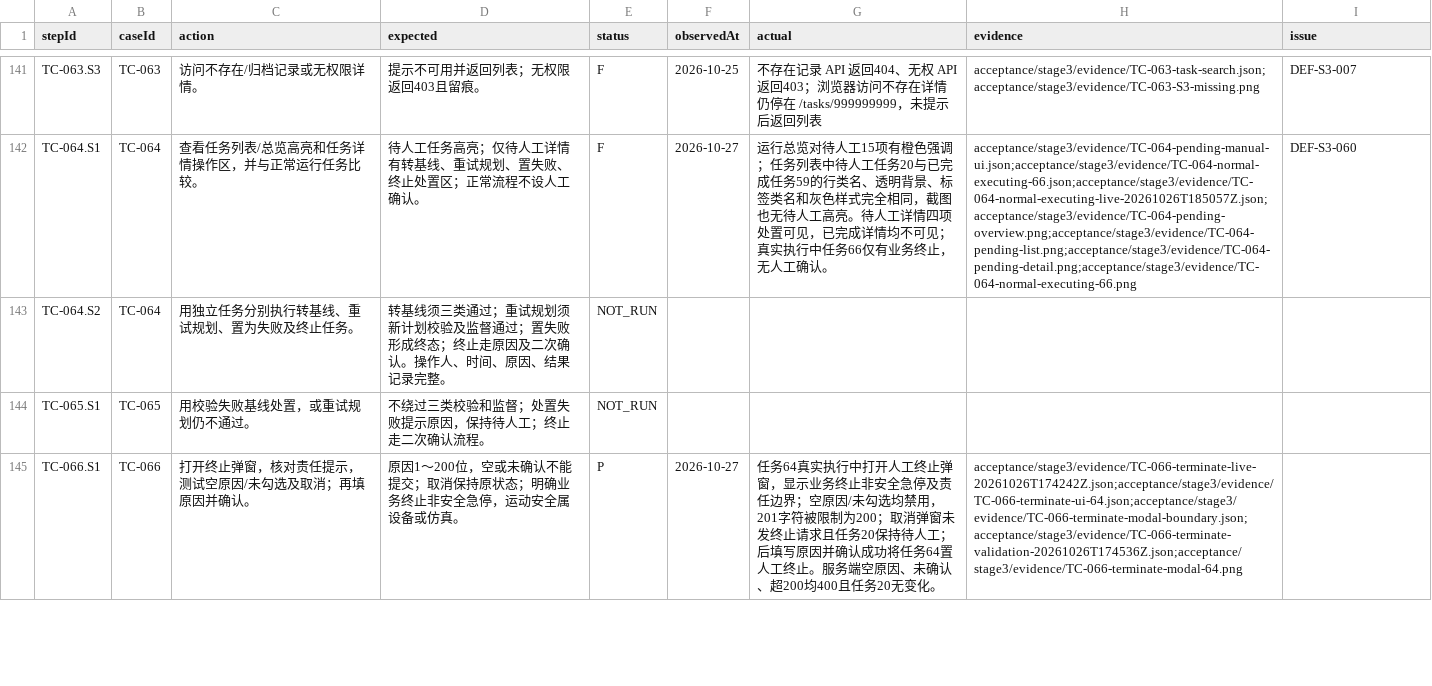
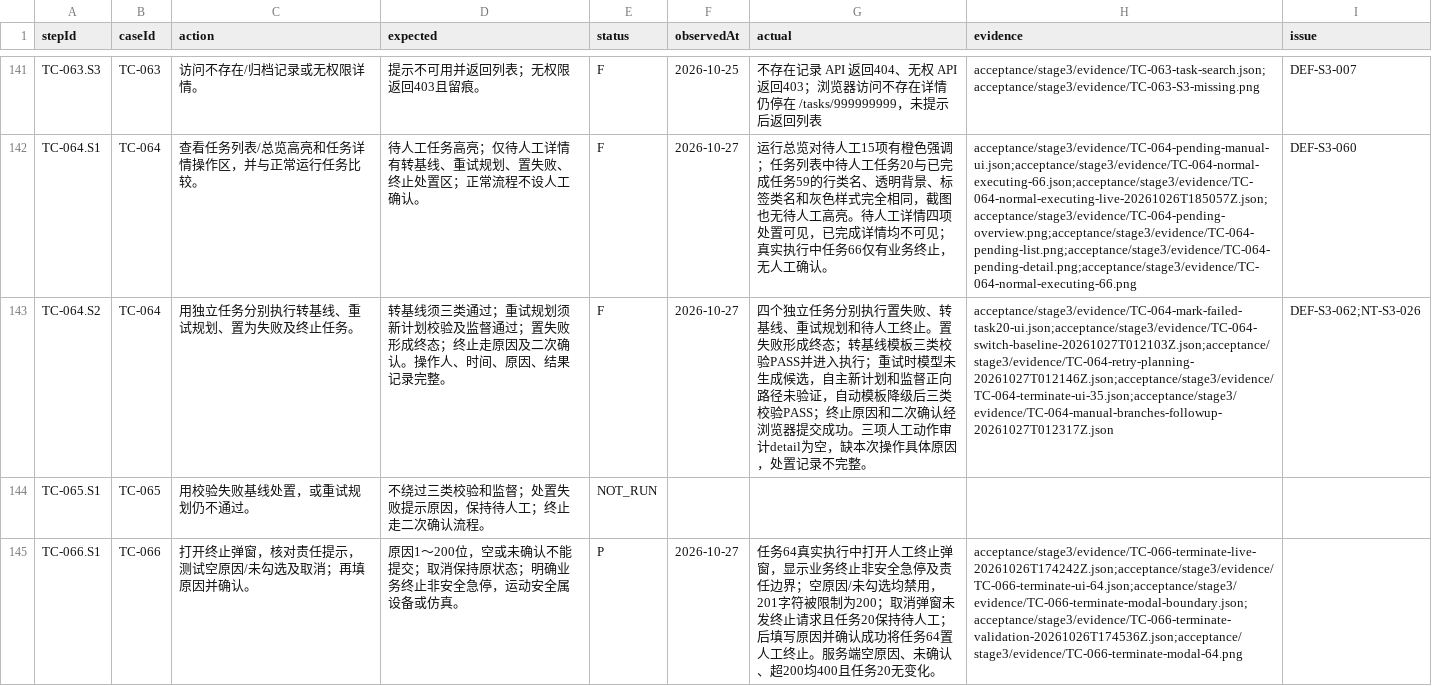
Before and after one commit to steedcy/TP-main, a CSV file: acceptance/stage3/steps.csv, drawn as a sheet; only a part is shown, gaps mark what is left out; the diff names each change by its address in the sheet, - before the commit and + after, or states it on an @@ line.

Commit message:
test(stage3): exercise four pending manual action branches

```diff
--- a/acceptance/stage3/steps.csv
+++ b/acceptance/stage3/steps.csv
-E143 (status): NOT_RUN
+E143 (status): F
-F143 (observedAt): (empty)
+F143 (observedAt): 2026-10-27
-G143 (actual): (empty)
+G143 (actual): 四个独立任务分别执行置失败、转基线、重试规划和待人工终止。置失败形成终态；转基线模板三类校验PASS并进入执行；重试时模型未生成候选，自主新计划和监督正向路径未验证，自动模板降级后三类校验PASS；终止原因和二次确认经浏览器提交成功。三项人工动作审计detail为空，缺本次操作具体原因，处置记录不完整。
-H143 (evidence): (empty)
+H143 (evidence): acceptance/stage3/evidence/TC-064-mark-failed-task20-ui.json;acceptance/stage3/evidence/TC-064-switch-baseline-20261027T012103Z.json;acceptance/stage3/evidence/TC-064-retry-planning-20261027T012146Z.json;acceptance/stage3/evidence/TC-064-terminate-ui-35.json;acceptance/stage3/evidence/TC-064-manual-branches-followup-20261027T012317Z.json
-I143 (issue): (empty)
+I143 (issue): DEF-S3-062;NT-S3-026
```
Also changed, not shown: acceptance/stage3/issues.csv, acceptance/stage3/rules.csv, 16 other files.
